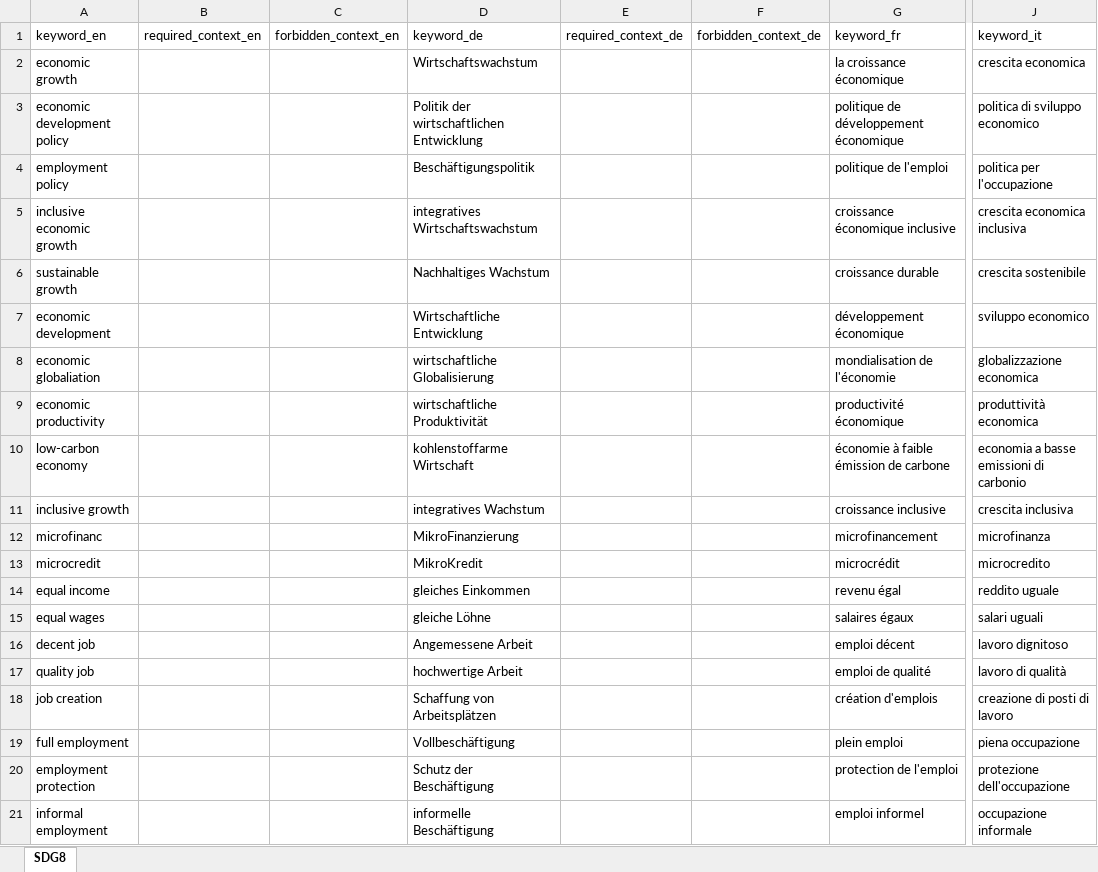
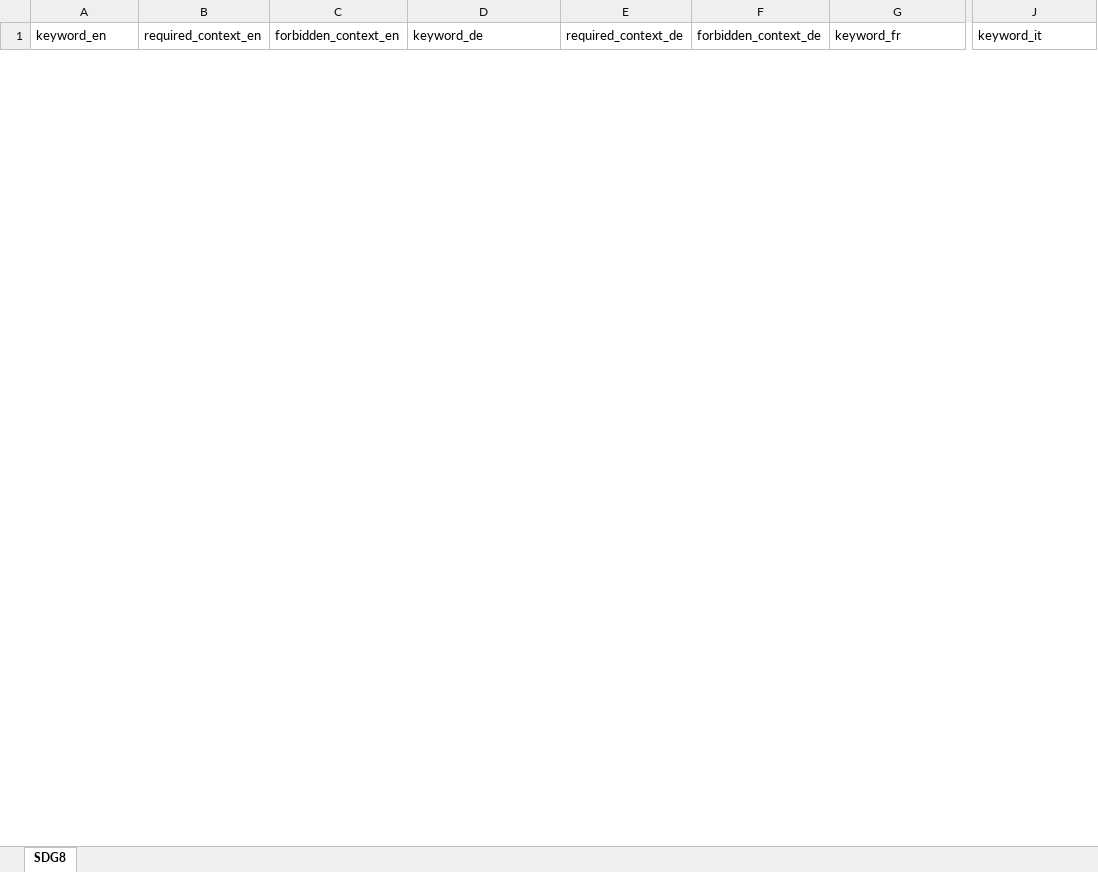
Before and after one commit to sustainability-zhaw/keywords, an Excel workbook: data/sdgs/SDG8.xlsx, sheet SDG8, drawn as a sheet; only a part is shown, gaps mark what is left out; values as stored, in another font and other column widths than the file's, no borders; table styles not drawn; removed rows and columns are numbered as before the commit, all else as after; rows hold the shown columns only; the diff covers the shown part only; the diff names each change by its address in the sheet, - before the commit and + after, or states it on an @@ line.

```diff
--- a/data/sdgs/SDG8.xlsx (sheet SDG8)
+++ b/data/sdgs/SDG8.xlsx (sheet SDG8)
-row 2: economic growth |  |  | Wirtschaftswachstum |  |  | la croissance économique | crescita economica
-row 3: economic development policy |  |  | Politik der wirtschaftlichen Entwicklung |  |  | politique de développement économique | politica di sviluppo economico
-row 4: employment policy |  |  | Beschäftigungspolitik |  |  | politique de l'emploi | politica per l'occupazione
-row 5: inclusive economic growth |  |  | integratives Wirtschaftswachstum |  |  | croissance économique inclusive | crescita economica inclusiva
-row 6: sustainable growth |  |  | Nachhaltiges Wachstum |  |  | croissance durable | crescita sostenibile
-row 7: economic development |  |  | Wirtschaftliche Entwicklung |  |  | développement économique | sviluppo economico
-row 8: economic globaliation |  |  | wirtschaftliche Globalisierung |  |  | mondialisation de l'économie | globalizzazione economica
-row 9: economic productivity |  |  | wirtschaftliche Produktivität |  |  | productivité économique | produttività economica
-row 10: low-carbon economy |  |  | kohlenstoffarme Wirtschaft |  |  | économie à faible émission de carbone | economia a basse emissioni di carbonio
-row 11: inclusive growth |  |  | integratives Wachstum |  |  | croissance inclusive | crescita inclusiva
-row 12: microfinanc |  |  | MikroFinanzierung |  |  | microfinancement | microfinanza
-row 13: microcredit |  |  | MikroKredit |  |  | microcrédit | microcredito
-row 14: equal income |  |  | gleiches Einkommen |  |  | revenu égal | reddito uguale
-row 15: equal wages |  |  | gleiche Löhne |  |  | salaires égaux | salari uguali
-row 16: decent job |  |  | Angemessene Arbeit |  |  | emploi décent | lavoro dignitoso
-row 17: quality job |  |  | hochwertige Arbeit |  |  | emploi de qualité | lavoro di qualità
-row 18: job creation |  |  | Schaffung von Arbeitsplätzen |  |  | création d'emplois | creazione di posti di lavoro
-row 19: full employment |  |  | Vollbeschäftigung |  |  | plein emploi | piena occupazione
-row 20: employment protection |  |  | Schutz der Beschäftigung |  |  | protection de l'emploi | protezione dell'occupazione
-row 21: informal employment |  |  | informelle Beschäftigung |  |  | emploi informel | occupazione informale
```
Also changed, not shown: 1 added row and 49 removed rows elsewhere in this sheet.
